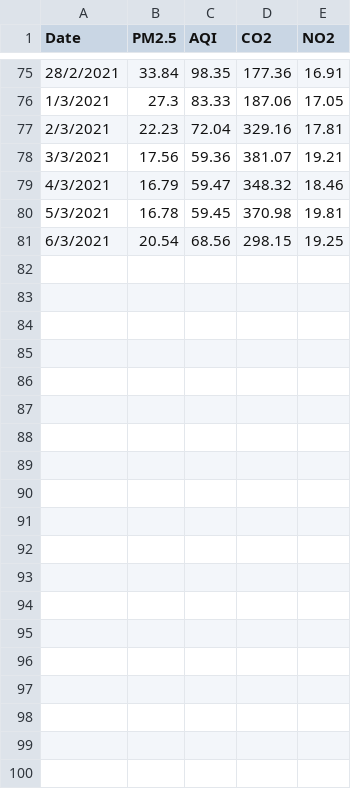
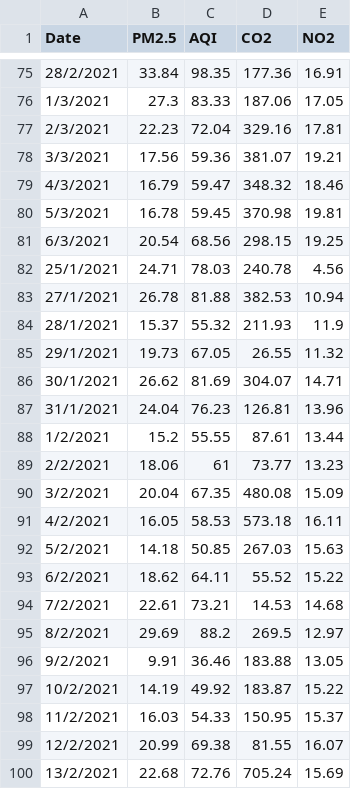
Before and after one commit to NitchamonSW/AirQuality, a CSV file: sta3.csv, drawn as a sheet; only a part is shown, gaps mark what is left out; the diff covers the shown part only.

Commit message:
Add files via upload

```diff
--- a/sta3.csv
+++ b/sta3.csv
@@ -81 +81,20 @@ Date,PM2.5,AQI,CO2,NO2
 6/3/2021,20.54,68.56,298.15,19.25
+25/1/2021,24.71,78.03,240.78,4.56
+27/1/2021,26.78,81.88,382.53,10.94
+28/1/2021,15.37,55.32,211.93,11.9
+29/1/2021,19.73,67.05,26.55,11.32
+30/1/2021,26.62,81.69,304.07,14.71
+31/1/2021,24.04,76.23,126.81,13.96
+1/2/2021,15.2,55.55,87.61,13.44
+2/2/2021,18.06,61,73.77,13.23
+3/2/2021,20.04,67.35,480.08,15.09
+4/2/2021,16.05,58.53,573.18,16.11
+5/2/2021,14.18,50.85,267.03,15.63
+6/2/2021,18.62,64.11,55.52,15.22
+7/2/2021,22.61,73.21,14.53,14.68
+8/2/2021,29.69,88.2,269.5,12.97
+9/2/2021,9.91,36.46,183.88,13.05
+10/2/2021,14.19,49.92,183.87,15.22
+11/2/2021,16.03,54.33,150.95,15.37
+12/2/2021,20.99,69.38,81.55,16.07
+13/2/2021,22.68,72.76,705.24,15.69
```
Also changed, not shown: 21 added rows elsewhere in this file.
